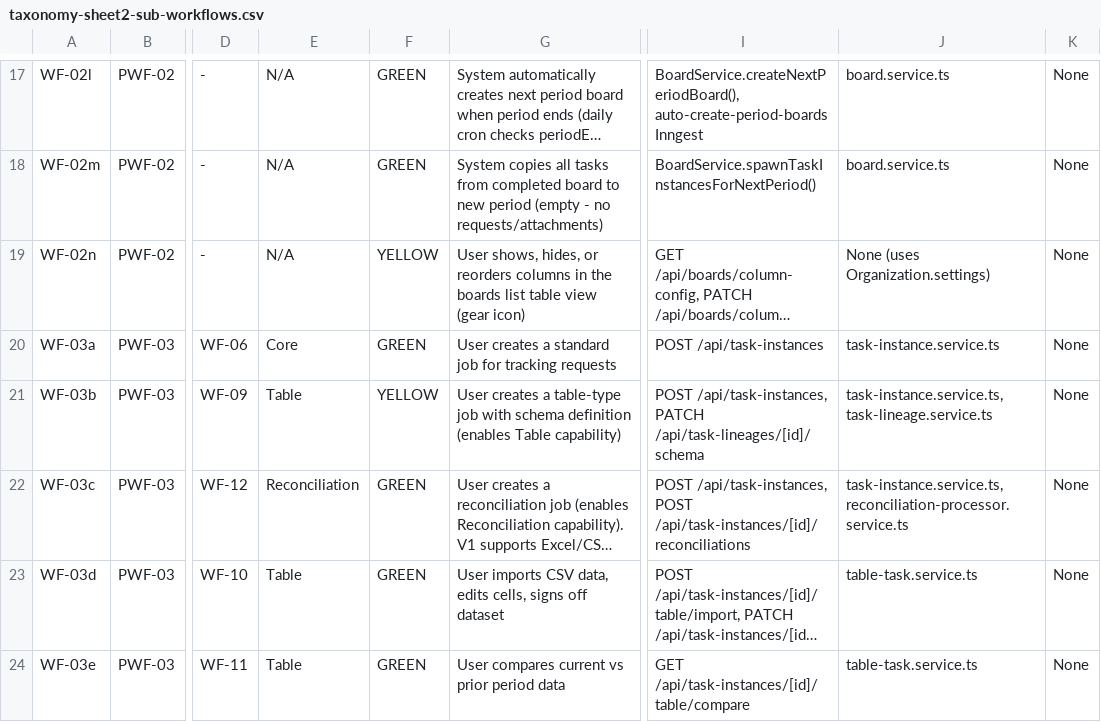
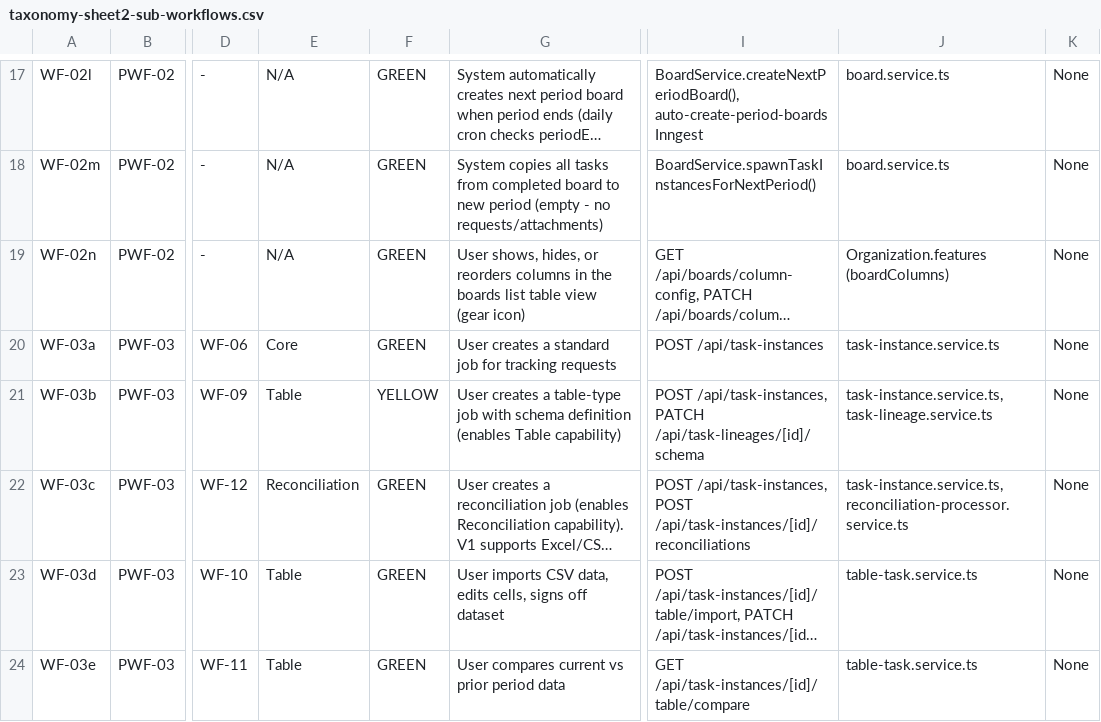
Before and after one commit to rich682/vergo-email, a CSV file: docs/product/taxonomy-sheet2-sub-workflows.csv, drawn as a sheet; only a part is shown, gaps mark what is left out; long unchanged cells end in …; the diff names each change by its address in the sheet, - before the commit and + after, or states it on an @@ line.

```diff
--- a/docs/product/taxonomy-sheet2-sub-workflows.csv
+++ b/docs/product/taxonomy-sheet2-sub-workflows.csv
-F19: YELLOW
+F19: GREEN
-J19: None (uses Organization.settings)
+J19: Organization.features (boardColumns)
```
Also changed, not shown: docs/product/taxonomy-sheet1-parent-workflows.csv, docs/product/taxonomy-sheet3-workflow-audit.csv, 4 other files.
